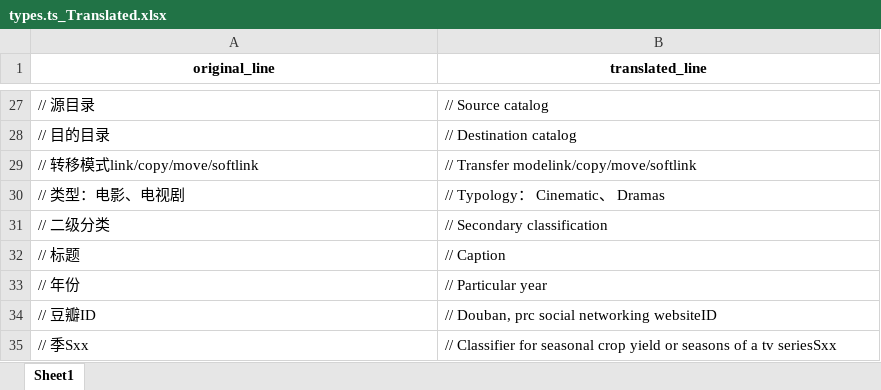
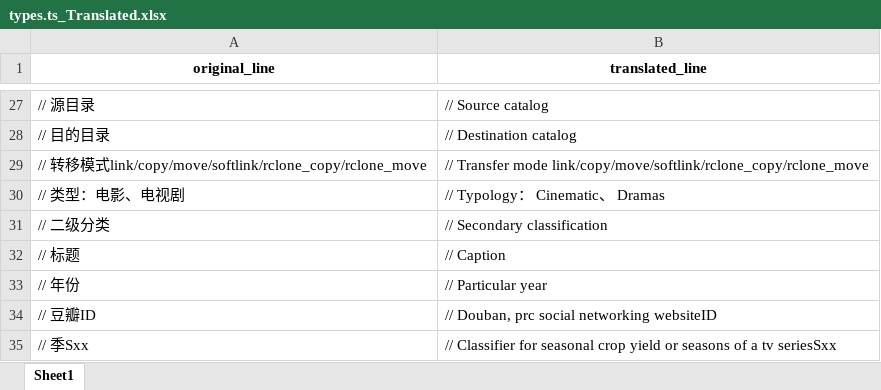
Before and after one commit to AlexanderHel/MoviePilot-Frontend-EngriskData, an Excel workbook: Translated/src/api/types.ts_Translated.xlsx, sheet Sheet1, drawn as a sheet; only a part is shown, gaps mark what is left out; values as stored, in another font and other column widths than the file's, no borders; removed rows and columns are numbered as before the commit, all else as after; the diff names each change by its address in the sheet, - before the commit and + after, or states it on an @@ line.

```diff
--- a/Translated/src/api/types.ts_Translated.xlsx (sheet Sheet1)
+++ b/Translated/src/api/types.ts_Translated.xlsx (sheet Sheet1)
-row 29: // 转移模式link/copy/move/softlink | // Transfer modelink/copy/move/softlink
+row 29: // 转移模式link/copy/move/softlink/rclone_copy/rclone_move | // Transfer mode link/copy/move/softlink/rclone_copy/rclone_move
```
Also changed, not shown: Translated/src/components/filebrowser/List.vue_Translated.xlsx, Translated/src/pages/ranking.vue_Translated.xlsx, 1 other file.
